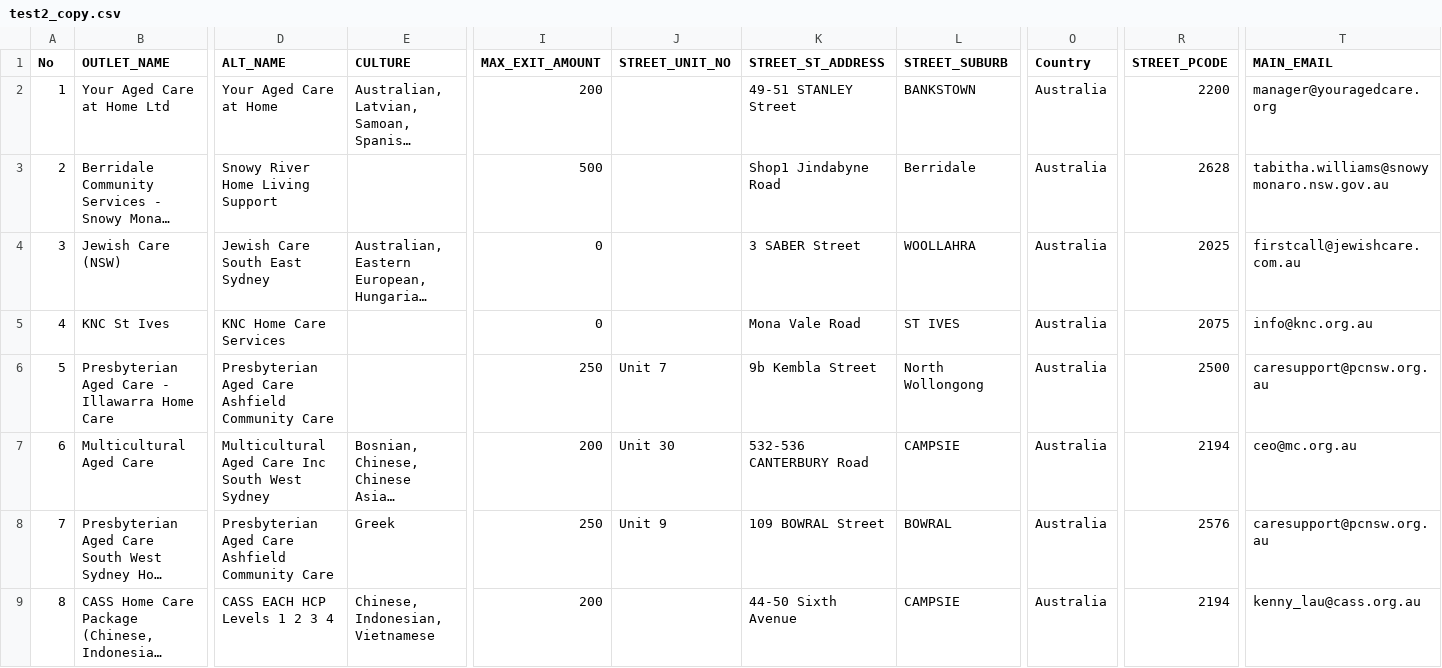
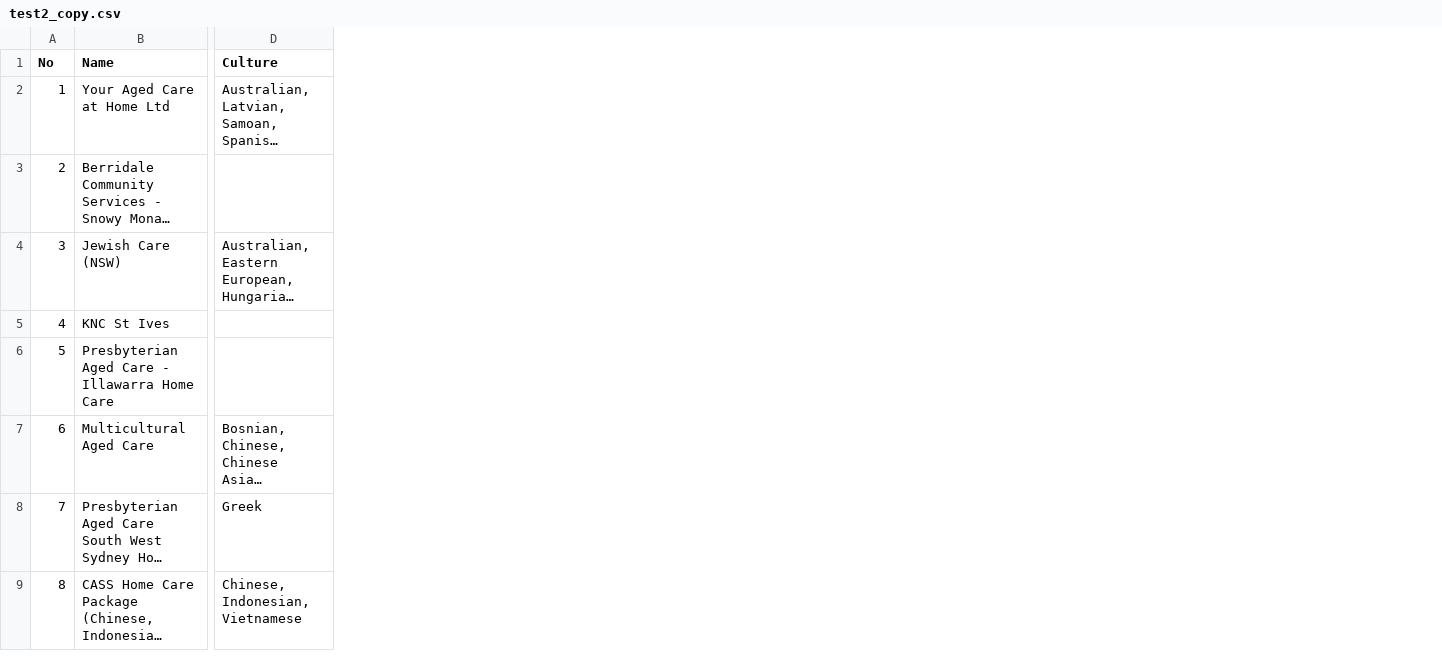
Before and after one commit to justinnn0/centersApp, a CSV file: test2_copy.csv, drawn as a sheet; only a part is shown, gaps mark what is left out; long unchanged cells end in …; removed rows and columns are numbered as before the commit, all else as after; the diff covers the shown part only; the diff names each change by its address in the sheet, - before the commit and + after, or states it on an @@ line.

Commit message:
leaflet almost finished, need to add all the data

```diff
--- a/test2_copy.csv
+++ b/test2_copy.csv
-column D (ALT_NAME), rows 2-9: Your Aged Care at Home | Snowy River Home Living Support | Jewish Care South East Sydney | KNC Home Care Services | Presbyterian Aged Care Ashfield Community Care | Multicultural Aged Care Inc South West Sydney | Presbyterian Aged Care Ashfield Community Care | CASS EACH HCP Levels 1 2 3 4
-column I (MAX_EXIT_AMOUNT), rows 2-9: 200 | 500 | 0 | 0 | 250 | 200 | 250 | 200
-column J (STREET_UNIT_NO), rows 6-8: Unit 7 | Unit 30 | Unit 9
-column K (STREET_ST_ADDRESS), rows 2-9: 49-51 STANLEY Street | Shop1 Jindabyne Road | 3 SABER Street | Mona Vale Road | 9b Kembla Street | 532-536 CANTERBURY Road | 109 BOWRAL Street | 44-50 Sixth Avenue
-column L (STREET_SUBURB), rows 2-9: BANKSTOWN | Berridale | WOOLLAHRA | ST IVES | North Wollongong | CAMPSIE | BOWRAL | CAMPSIE
-column O (Country), rows 2-9: all Australia
-column R (STREET_PCODE), rows 2-9: 2200 | 2628 | 2025 | 2075 | 2500 | 2194 | 2576 | 2194
-column T (MAIN_EMAIL), rows 2-9: manager@youragedcare.org | tabitha.williams@snowymonaro.nsw.gov.au | firstcall@jewishcare.com.au | info@knc.org.au | caresupport@pcnsw.org.au | ceo@mc.org.au | caresupport@pcnsw.org.au | kenny_lau@cass.org.au
-B1: OUTLET_NAME
+B1: Name
-D1: CULTURE
+D1: Culture
```
Also changed, not shown: 9 edited cells elsewhere in this file, 2 other files.
